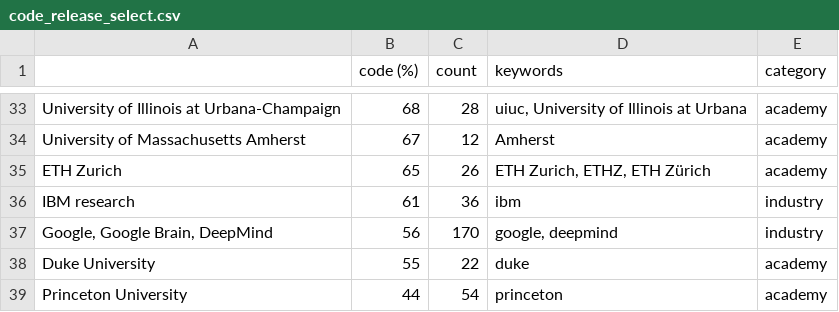
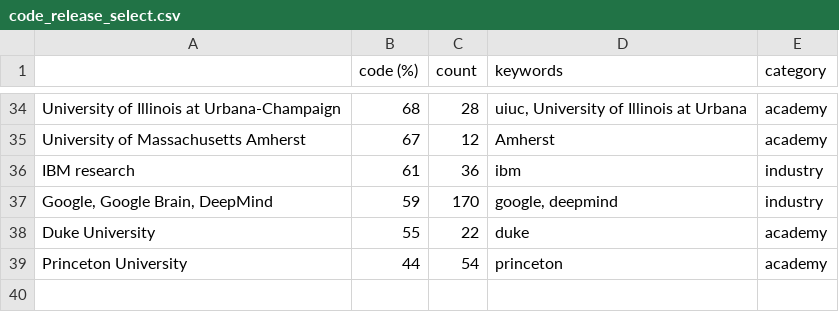
Before and after one commit to bencottier/ai-conference-analysis, a CSV file: out/neurips_2019/code_release_select.csv, drawn as a sheet; only a part is shown, gaps mark what is left out; the diff covers the shown part only.

```diff
--- a/out/neurips_2019/code_release_select.csv
+++ b/out/neurips_2019/code_release_select.csv
@@ -34,5 +35,4 @@ University of Illinois at Urbana-Champaign,68,28,"uiuc, University of Illinois a
 University of Massachusetts Amherst,67,12,Amherst,academy
-ETH Zurich,65,26,"ETH Zurich, ETHZ, ETH Zürich",academy
 IBM research,61,36,ibm,industry
-"Google, Google Brain, DeepMind",56,170,"google, deepmind",industry
+"Google, Google Brain, DeepMind",59,170,"google, deepmind",industry
 Duke University,55,22,duke,academy
```
Also changed, not shown: 7 added rows, 6 removed rows and 4 edited cells elsewhere in this file, 2 other files.
